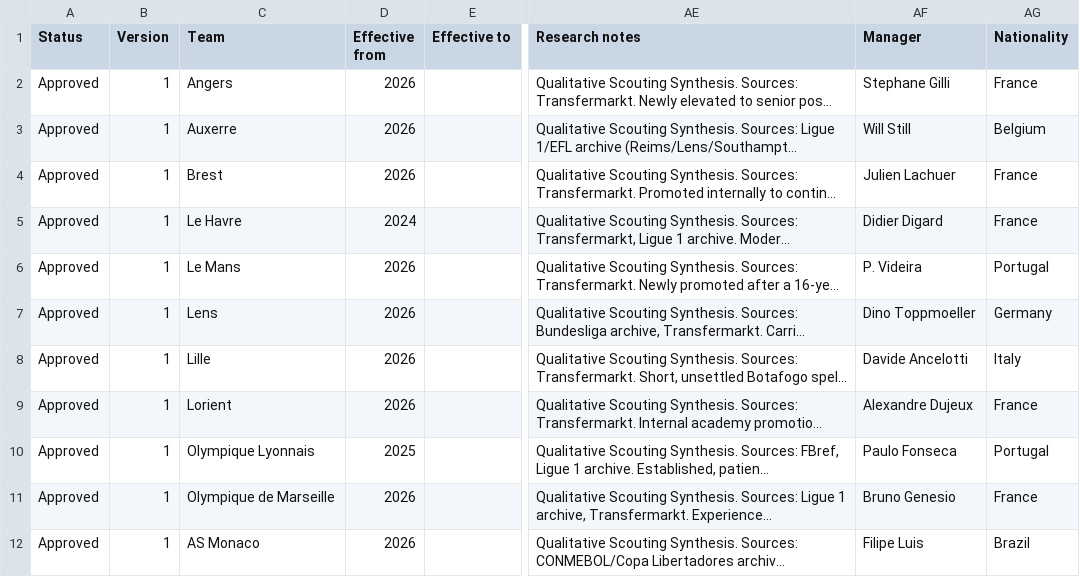
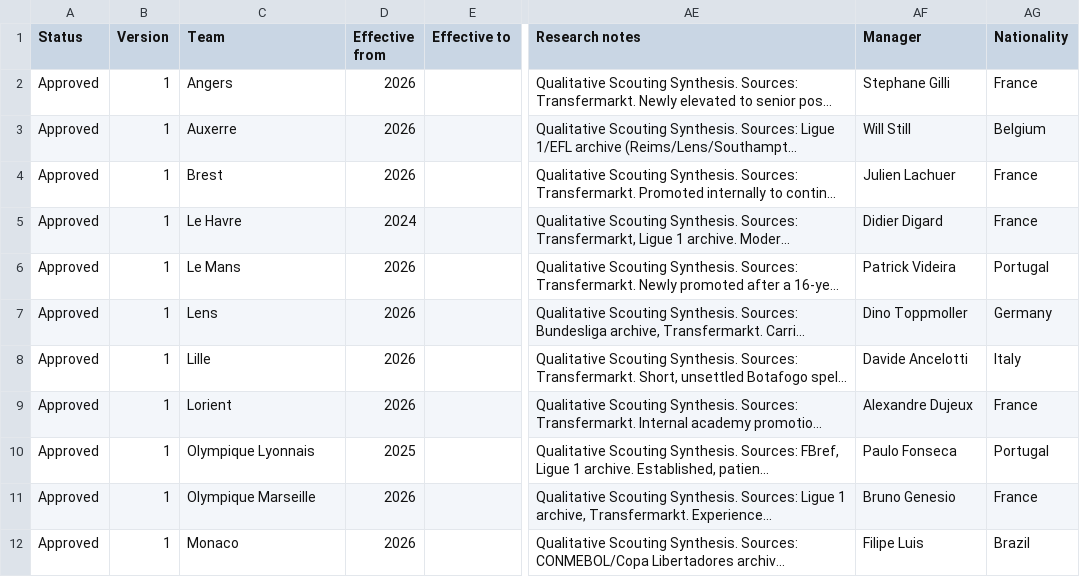
Before and after one commit to Betpreneur/betpreneur_BE, a CSV file: imports/ligue_1_2026-27_coaches.csv, drawn as a sheet; only a part is shown, gaps mark what is left out; long unchanged cells end in …; the diff covers the shown part only; the diff names each change by its address in the sheet, - before the commit and + after, or states it on an @@ line.

Commit message:
fix compact

```diff
--- a/imports/ligue_1_2026-27_coaches.csv
+++ b/imports/ligue_1_2026-27_coaches.csv
-AF6 (Manager): P. Videira
+AF6 (Manager): Patrick Videira
-AF7 (Manager): Dino Toppmoeller
+AF7 (Manager): Dino Toppmoller
-C11 (Team): Olympique de Marseille
+C11 (Team): Olympique Marseille
-C12 (Team): AS Monaco
+C12 (Team): Monaco
```
Also changed, not shown: 7 edited cells elsewhere in this file.
